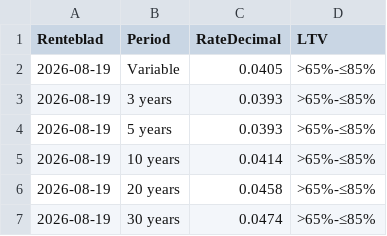
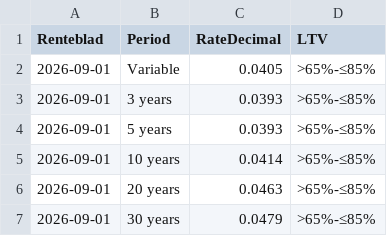
Before and after one commit to jdassociados01/ABN-mortgage-rate-monitor, a CSV file: data/current.csv, drawn as a sheet.

```diff
--- a/data/current.csv
+++ b/data/current.csv
@@ -1,7 +1,7 @@
 Renteblad,Period,RateDecimal,LTV
-2026-08-19,Variable,0.0405,>65%-≤85%
-2026-08-19,3 years,0.0393,>65%-≤85%
-2026-08-19,5 years,0.0393,>65%-≤85%
-2026-08-19,10 years,0.0414,>65%-≤85%
-2026-08-19,20 years,0.0458,>65%-≤85%
-2026-08-19,30 years,0.0474,>65%-≤85%
+2026-09-01,Variable,0.0405,>65%-≤85%
+2026-09-01,3 years,0.0393,>65%-≤85%
+2026-09-01,5 years,0.0393,>65%-≤85%
+2026-09-01,10 years,0.0414,>65%-≤85%
+2026-09-01,20 years,0.0463,>65%-≤85%
+2026-09-01,30 years,0.0479,>65%-≤85%
```
Also changed, not shown: 5 other files.
